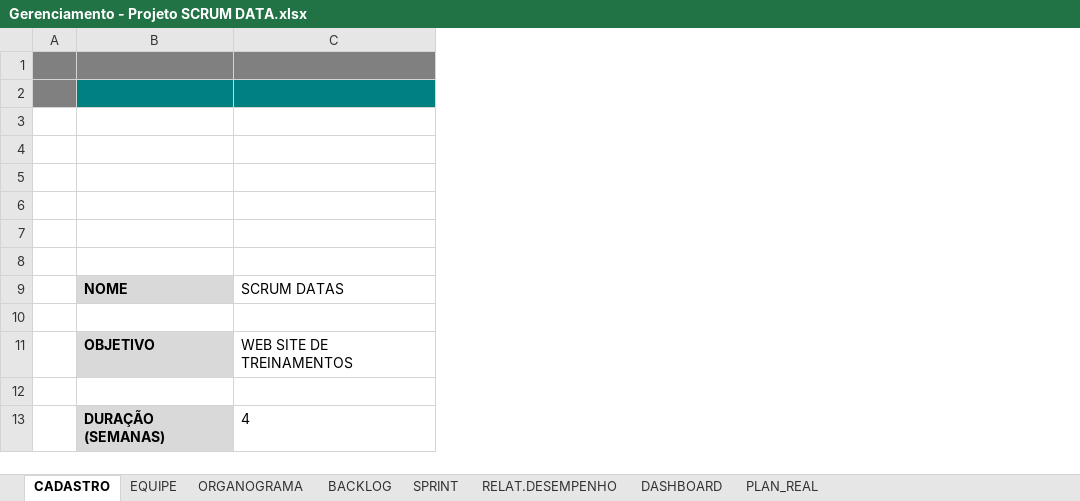
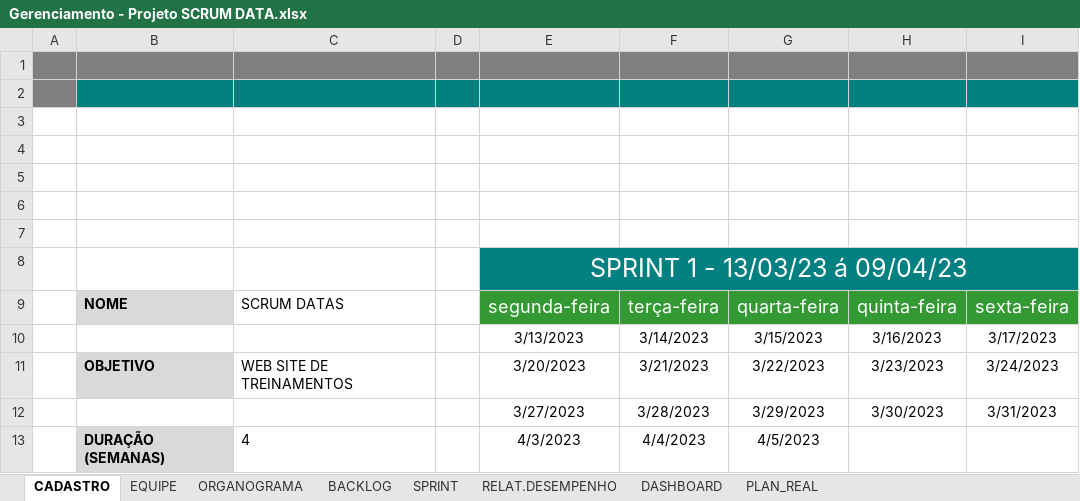
Before and after one commit to ScrumerDataAPI/API, an Excel workbook: Documentos e controles/Gerenciamento - Projeto SCRUM DATA.xlsx, sheet CADASTRO, drawn as a sheet; values as stored, in another font and other column widths than the file's, no borders; charts and pictures not drawn; the diff names each change by its address in the sheet, - before the commit and + after, or states it on an @@ line.

Commit message:
Planilha de gerenciamento
Inclusão de calendário Sprint 1

```diff
--- a/Documentos e controles/Gerenciamento - Projeto SCRUM DATA.xlsx (sheet CADASTRO)
+++ b/Documentos e controles/Gerenciamento - Projeto SCRUM DATA.xlsx (sheet CADASTRO)
+column D, empty
+column E, rows 8-13: SPRINT 1 - 13/03/23 á 09/04/23 | segunda-feira | 3/13/2023 | 3/20/2023 | 3/27/2023 | 4/3/2023
+column F, rows 9-13: terça-feira | 3/14/2023 | 3/21/2023 | 3/28/2023 | 4/4/2023
+column G, rows 9-13: quarta-feira | 3/15/2023 | 3/22/2023 | 3/29/2023 | 4/5/2023
+column H, rows 9-12: quinta-feira | 3/16/2023 | 3/23/2023 | 3/30/2023
+column I, rows 9-12: sexta-feira | 3/17/2023 | 3/24/2023 | 3/31/2023
-row 10: (empty)
+row 10:  |  |  |  | 3/13/2023 | 3/14/2023 | 3/15/2023 | 3/16/2023 | 3/17/2023
-row 12: (empty)
+row 12:  |  |  |  | 3/27/2023 | 3/28/2023 | 3/29/2023 | 3/30/2023 | 3/31/2023
```
Also changed, not shown: sheet EQUIPE, charts or pictures.
